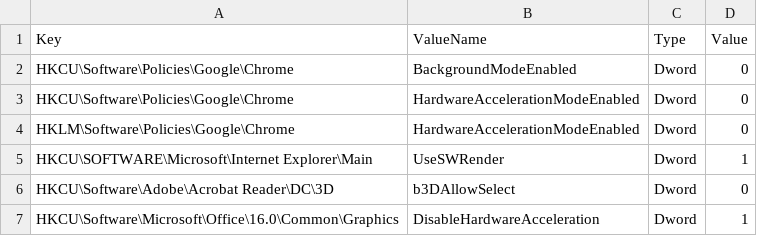
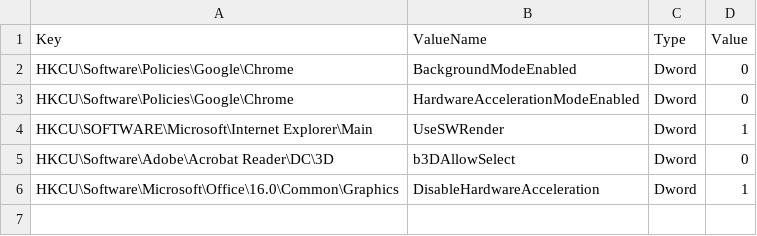
Before and after one commit to ClearMediaNV/BizzCloudWinTemplates, a CSV file: iNSTALL/GPO/StandardHardwareAccelerationPolicy.csv, drawn as a sheet; the diff names each change by its address in the sheet, - before the commit and + after, or states it on an @@ line.

Commit message:
Update StandardHardwareAccelerationPolicy.csv

```diff
--- a/iNSTALL/GPO/StandardHardwareAccelerationPolicy.csv
+++ b/iNSTALL/GPO/StandardHardwareAccelerationPolicy.csv
-row 4: HKLM\Software\Policies\Google\Chrome | HardwareAccelerationModeEnabled | Dword | 0
```
